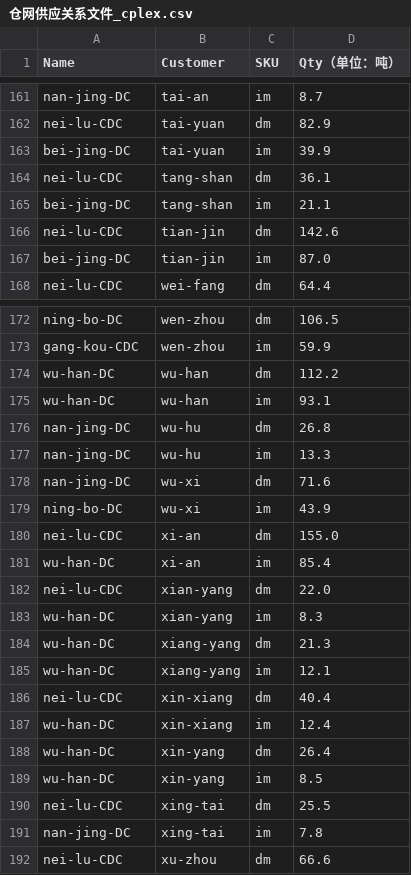
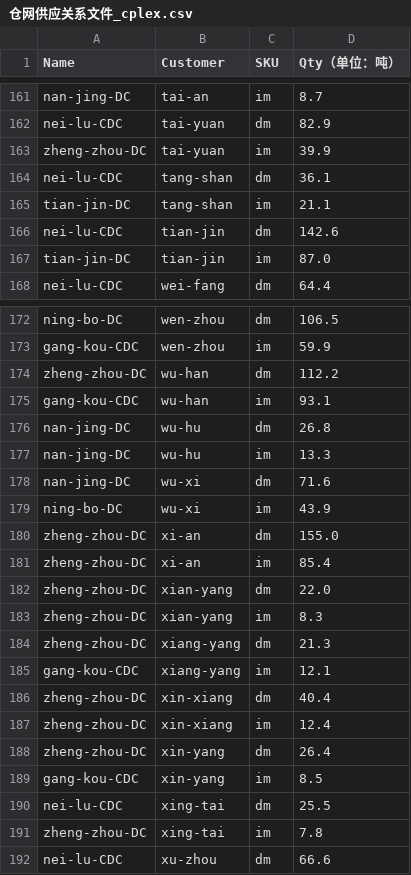
Before and after one commit to BrunsonLiu/OR_contest, a CSV file: 2025年中国运筹学会运筹竞赛（数据驱动赛道）赛题/赛题3 生鲜商品仓网配送优化/output_result/仓网供应关系文件_cplex.csv, drawn as a sheet; only a part is shown, gaps mark what is left out; the diff covers the shown part only.

```diff
--- a/2025年中国运筹学会运筹竞赛（数据驱动赛道）赛题/赛题3 生鲜商品仓网配送优化/output_result/仓网供应关系文件_cplex.csv
+++ b/2025年中国运筹学会运筹竞赛（数据驱动赛道）赛题/赛题3 生鲜商品仓网配送优化/output_result/仓网供应关系文件_cplex.csv
@@ -162,7 +162,7 @@ nan-jing-DC,tai-an,im,8.7
 nei-lu-CDC,tai-yuan,dm,82.9
-bei-jing-DC,tai-yuan,im,39.9
+zheng-zhou-DC,tai-yuan,im,39.9
 nei-lu-CDC,tang-shan,dm,36.1
-bei-jing-DC,tang-shan,im,21.1
+tian-jin-DC,tang-shan,im,21.1
 nei-lu-CDC,tian-jin,dm,142.6
-bei-jing-DC,tian-jin,im,87.0
+tian-jin-DC,tian-jin,im,87.0
 nei-lu-CDC,wei-fang,dm,64.4
@@ -173,4 +173,4 @@ ning-bo-DC,wen-zhou,dm,106.5
 gang-kou-CDC,wen-zhou,im,59.9
-wu-han-DC,wu-han,dm,112.2
-wu-han-DC,wu-han,im,93.1
+zheng-zhou-DC,wu-han,dm,112.2
+gang-kou-CDC,wu-han,im,93.1
 nan-jing-DC,wu-hu,dm,26.8
@@ -179,14 +179,14 @@ nan-jing-DC,wu-xi,dm,71.6
 ning-bo-DC,wu-xi,im,43.9
-nei-lu-CDC,xi-an,dm,155.0
-wu-han-DC,xi-an,im,85.4
-nei-lu-CDC,xian-yang,dm,22.0
-wu-han-DC,xian-yang,im,8.3
-wu-han-DC,xiang-yang,dm,21.3
-wu-han-DC,xiang-yang,im,12.1
-nei-lu-CDC,xin-xiang,dm,40.4
-wu-han-DC,xin-xiang,im,12.4
-wu-han-DC,xin-yang,dm,26.4
-wu-han-DC,xin-yang,im,8.5
+zheng-zhou-DC,xi-an,dm,155.0
+zheng-zhou-DC,xi-an,im,85.4
+zheng-zhou-DC,xian-yang,dm,22.0
+zheng-zhou-DC,xian-yang,im,8.3
+zheng-zhou-DC,xiang-yang,dm,21.3
+gang-kou-CDC,xiang-yang,im,12.1
+zheng-zhou-DC,xin-xiang,dm,40.4
+zheng-zhou-DC,xin-xiang,im,12.4
+zheng-zhou-DC,xin-yang,dm,26.4
+gang-kou-CDC,xin-yang,im,8.5
 nei-lu-CDC,xing-tai,dm,25.5
-nan-jing-DC,xing-tai,im,7.8
+zheng-zhou-DC,xing-tai,im,7.8
 nei-lu-CDC,xu-zhou,dm,66.6
```
Also changed, not shown: 1 added row, 1 removed row and 62 edited cells elsewhere in this file, 2025年中国运筹学会运筹竞赛（数据驱动赛道）赛题/赛题3 生鲜商品仓网配送优化/output_result/仓库处置订单量文件_cplex.csv, 2025年中国运筹学会运筹竞赛（数据驱动赛道）赛题/赛题3 生鲜商品仓网配送优化/output_result/仓网业务表现文件_cplex.csv, 14 other files.
